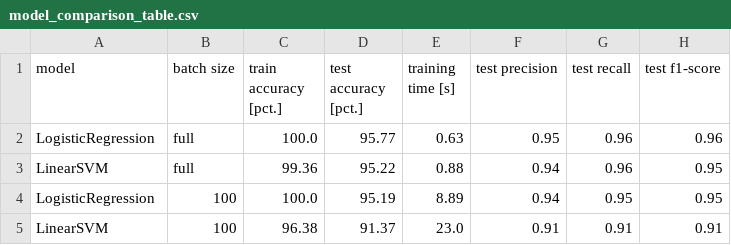
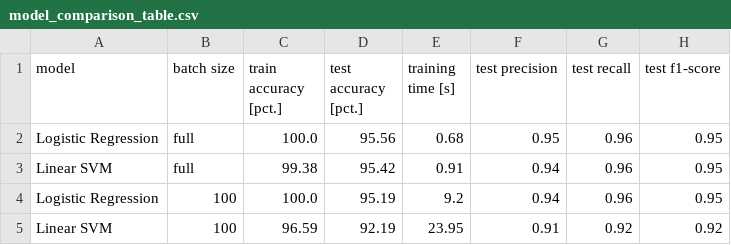
Before and after one commit to PH875/FakeNewsDetection_Project, a CSV file: tables/model_comparison_table.csv, drawn as a sheet.

```diff
--- a/tables/model_comparison_table.csv
+++ b/tables/model_comparison_table.csv
@@ -1,5 +1,5 @@
 model,batch size,train accuracy [pct.],test accuracy [pct.],training time [s],test precision,test recall,test f1-score
-LogisticRegression,full,100.0,95.77,0.63,0.95,0.96,0.96
-LinearSVM,full,99.36,95.22,0.88,0.94,0.96,0.95
-LogisticRegression,100,100.0,95.19,8.89,0.94,0.95,0.95
-LinearSVM,100,96.38,91.37,23.0,0.91,0.91,0.91
+Logistic Regression,full,100.0,95.56,0.68,0.95,0.96,0.95
+Linear SVM,full,99.38,95.42,0.91,0.94,0.96,0.95
+Logistic Regression,100,100.0,95.19,9.2,0.94,0.96,0.95
+Linear SVM,100,96.59,92.19,23.95,0.91,0.92,0.92
```
Also changed, not shown: tables/comparison_ngrams.csv, tables/vectorization_comparison_table.csv, 22 other files.
